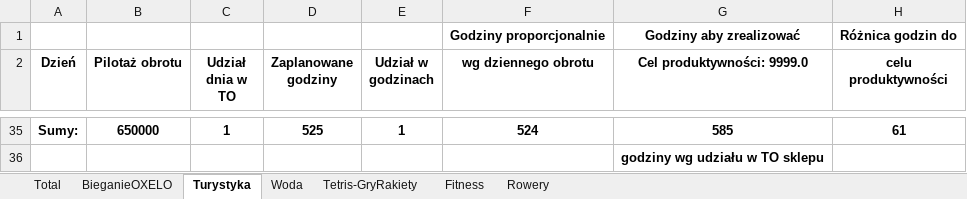
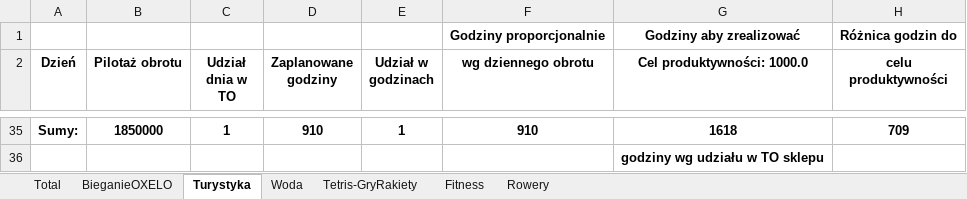
Before and after one commit to StanislawNagorski/AgendaCheck, an Excel workbook: SampleOutputReport.xlsx, sheet Turystyka, drawn as a sheet; only a part is shown, gaps mark what is left out; values as stored, in another font and other column widths than the file's, no borders; charts and pictures not drawn; the diff covers the shown part only; the diff names each change by its address in the sheet, - before the commit and + after, or states it on an @@ line.

```diff
--- a/SampleOutputReport.xlsx (sheet Turystyka)
+++ b/SampleOutputReport.xlsx (sheet Turystyka)
-G2: Cel produktywności: 9999.0
+G2: Cel produktywności: 1000.0
-B35 (Pilotaż obrotu): 650000
+B35 (Pilotaż obrotu): 1850000
-D35 (Zaplanowane godziny): 525
+D35 (Zaplanowane godziny): 910
-F35 (wg dziennego obrotu): 524
+F35 (wg dziennego obrotu): 910
-G35 (Cel produktywności: 1000.0): 585
+G35 (Cel produktywności: 1000.0): 1618
-H35 (celu produktywności): 61
+H35 (celu produktywności): 709
```
Also changed, not shown: 27 added rows, 27 removed rows and 12 edited cells elsewhere in this sheet, sheet Total, sheet Rowery, sheet Woda, sheet BieganieOXELO, sheet Fitness, sheet Tetris-GryRakiety, charts or pictures, 1 other file.
